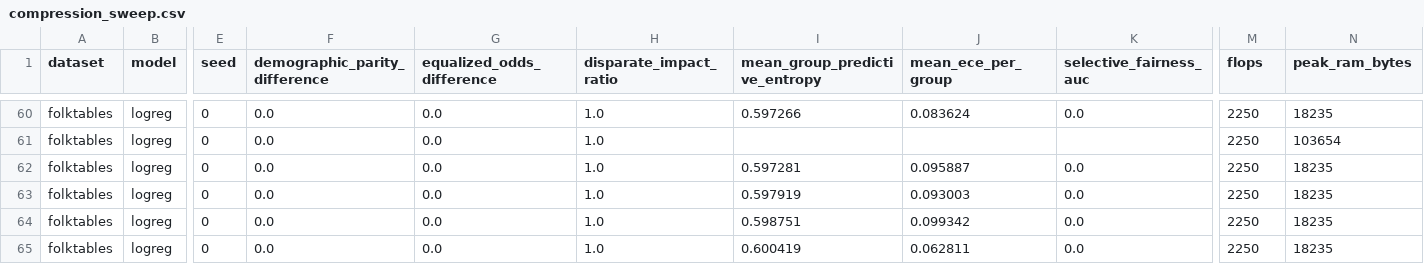
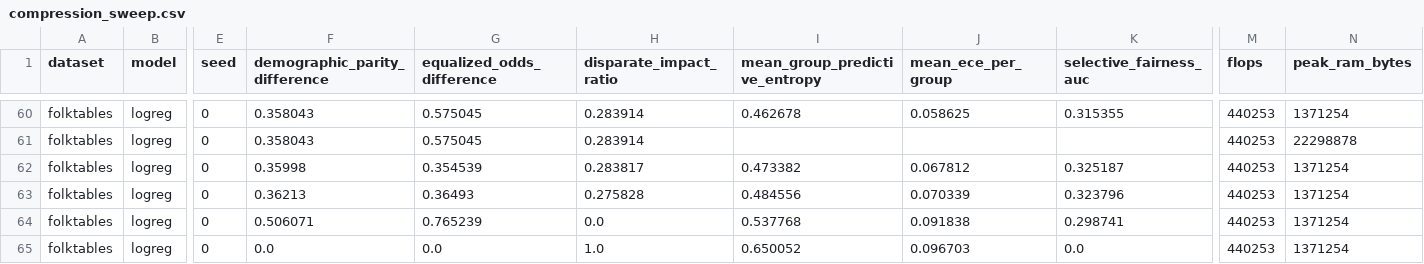
Before and after one commit to tinyaudit/tinyaudit, a CSV file: experiments/results/compression_sweep.csv, drawn as a sheet; only a part is shown, gaps mark what is left out; the diff covers the shown part only; the diff names each change by its address in the sheet, - before the commit and + after, or states it on an @@ line.

```diff
--- a/experiments/results/compression_sweep.csv
+++ b/experiments/results/compression_sweep.csv
-F60:F61 (demographic_parity_difference): 0.0
+F60:F61 (demographic_parity_difference): 0.358043
-G60:G61 (equalized_odds_difference): 0.0
+G60:G61 (equalized_odds_difference): 0.575045
-H60:H61 (disparate_impact_ratio): 1.0
+H60:H61 (disparate_impact_ratio): 0.283914
-I60 (mean_group_predictive_entropy): 0.597266
+I60 (mean_group_predictive_entropy): 0.462678
-J60 (mean_ece_per_group): 0.083624
+J60 (mean_ece_per_group): 0.058625
-K60 (selective_fairness_auc): 0.0
+K60 (selective_fairness_auc): 0.315355
-M60:M65 (flops): 2250
+M60:M65 (flops): 440253
-N60 (peak_ram_bytes): 18235
+N60 (peak_ram_bytes): 1371254
-N61 (peak_ram_bytes): 103654
+N61 (peak_ram_bytes): 22298878
-F62 (demographic_parity_difference): 0.0
+F62 (demographic_parity_difference): 0.35998
-G62 (equalized_odds_difference): 0.0
+G62 (equalized_odds_difference): 0.354539
-H62 (disparate_impact_ratio): 1.0
+H62 (disparate_impact_ratio): 0.283817
-I62 (mean_group_predictive_entropy): 0.597281
+I62 (mean_group_predictive_entropy): 0.473382
-J62 (mean_ece_per_group): 0.095887
+J62 (mean_ece_per_group): 0.067812
-K62 (selective_fairness_auc): 0.0
+K62 (selective_fairness_auc): 0.325187
-N62:N65 (peak_ram_bytes): 18235
+N62:N65 (peak_ram_bytes): 1371254
-F63 (demographic_parity_difference): 0.0
+F63 (demographic_parity_difference): 0.36213
-G63 (equalized_odds_difference): 0.0
+G63 (equalized_odds_difference): 0.36493
-H63 (disparate_impact_ratio): 1.0
+H63 (disparate_impact_ratio): 0.275828
-I63 (mean_group_predictive_entropy): 0.597919
+I63 (mean_group_predictive_entropy): 0.484556
-J63 (mean_ece_per_group): 0.093003
+J63 (mean_ece_per_group): 0.070339
-K63 (selective_fairness_auc): 0.0
+K63 (selective_fairness_auc): 0.323796
-F64 (demographic_parity_difference): 0.0
+F64 (demographic_parity_difference): 0.506071
-G64 (equalized_odds_difference): 0.0
+G64 (equalized_odds_difference): 0.765239
-H64 (disparate_impact_ratio): 1.0
+H64 (disparate_impact_ratio): 0.0
-I64 (mean_group_predictive_entropy): 0.598751
+I64 (mean_group_predictive_entropy): 0.537768
-J64 (mean_ece_per_group): 0.099342
+J64 (mean_ece_per_group): 0.091838
-K64 (selective_fairness_auc): 0.0
+K64 (selective_fairness_auc): 0.298741
-I65 (mean_group_predictive_entropy): 0.600419
+I65 (mean_group_predictive_entropy): 0.650052
-J65 (mean_ece_per_group): 0.062811
+J65 (mean_ece_per_group): 0.096703
```
Also changed, not shown: 143 edited cells elsewhere in this file, experiments/results/baselines.csv, 1 other file.
